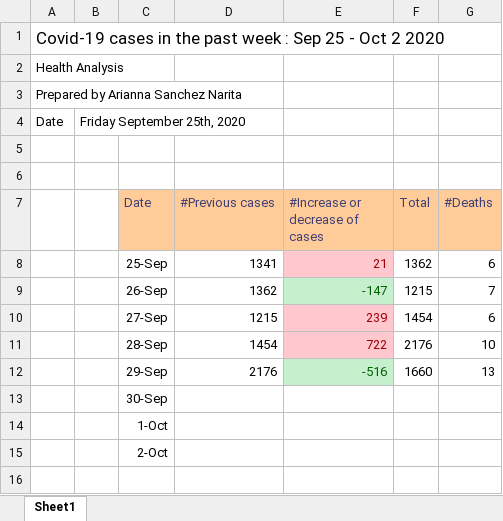
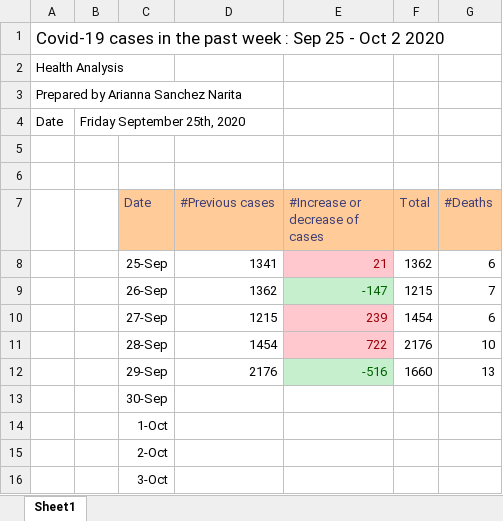
Before and after one commit to Arianna19/ExcelLab, an Excel workbook: ExcelLab-Covid.xlsx, sheet Sheet1, drawn as a sheet; values as stored, in another font and other column widths than the file's, no borders; charts and pictures not drawn; the diff names each change by its address in the sheet, - before the commit and + after, or states it on an @@ line.

Commit message:
Added a chart w/data

```diff
--- a/ExcelLab-Covid.xlsx (sheet Sheet1)
+++ b/ExcelLab-Covid.xlsx (sheet Sheet1)
+row 16:  |  | 3-Oct
```
Also changed, not shown: charts or pictures.
